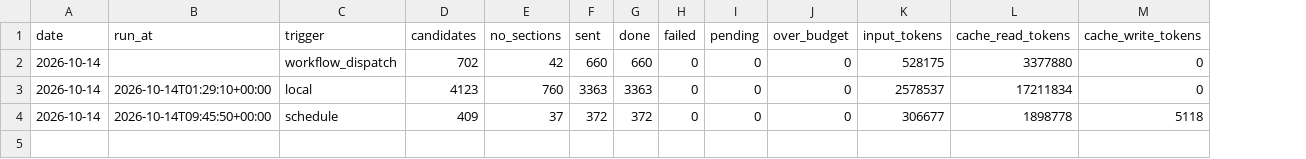
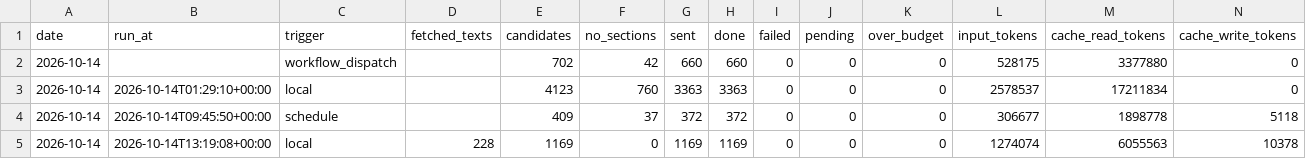
Before and after one commit to morty1338/werkstudent-radar, a CSV file: data/history/llm_runs.csv, drawn as a sheet; only a part is shown; rows hold the shown columns only; the diff names each change by its address in the sheet, - before the commit and + after, or states it on an @@ line.

Commit message:
Read every posting: quote evidence, fetch missing texts, send whole texts
Each extracted skill comes with a short verbatim quote, checked against
the text that was sent (quotes stay out of the repository). The daily
step fetches the text of an active Bundesagentur posting that has no
result yet (LLM_MAX_FETCH per run) and sends postings without task or
requirement headings whole (LLM_FULL_TEXT). Backfilled locally: the LLM
now reads the skills of 4,898 of 4,938 postings.

```diff
--- a/data/history/llm_runs.csv
+++ b/data/history/llm_runs.csv
+column D (fetched_texts), empty
+row 5: 2026-10-14 | 2026-10-14T13:19:08+00:00 | local | 228 | 1169 | 0 | 1169 | 1169 | 0 | 0 | 0 | 1274074 | 6055563 | 10378
```
Also changed, not shown: 7 other files.
